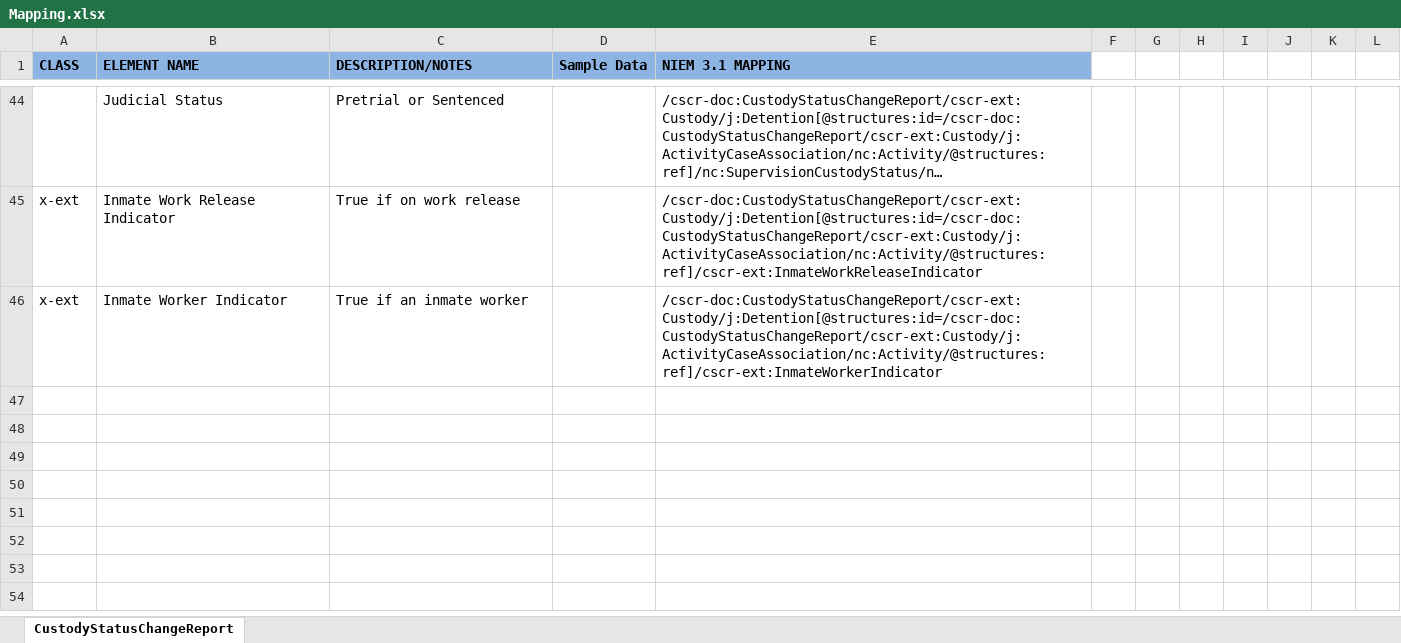
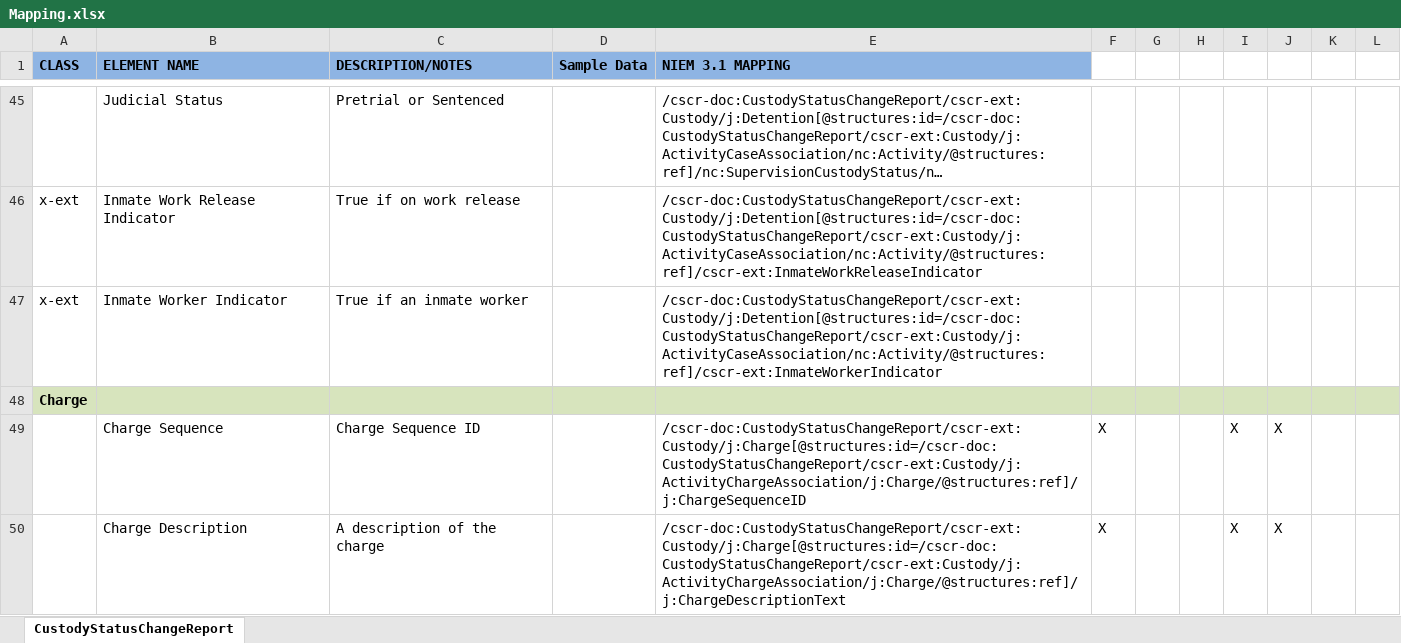
Before and after one commit to scottj7486/main, an Excel workbook: shared/ojb-resources-common/src/main/resources/ssp/Custody_Status_Change_Reporting/artifacts/service_model/information_model/IEPD/documentation/Mapping.xlsx, sheet CustodyStatusChangeReport, drawn as a sheet; only a part is shown, gaps mark what is left out; long unchanged cells end in …; values as stored, in another font and other column widths than the file's, no borders; the diff covers the shown part only; the diff names each change by its address in the sheet, - before the commit and + after, or states it on an @@ line.

Commit message:
Updated to contain most of the Booking Report elements.

```diff
--- a/shared/ojb-resources-common/src/main/resources/ssp/Custody_Status_Change_Reporting/artifacts/service_model/information_model/IEPD/documentation/Mapping.xlsx (sheet CustodyStatusChangeReport)
+++ b/shared/ojb-resources-common/src/main/resources/ssp/Custody_Status_Change_Reporting/artifacts/service_model/information_model/IEPD/documentation/Mapping.xlsx (sheet CustodyStatusChangeReport)
+row 48: Charge
+row 49:  | Charge Sequence | Charge Sequence ID |  | /cscr-doc:CustodyStatusChangeReport/cscr-ext:Custody/j:Charge[@structures:id=/cscr-doc:CustodyStatusChangeReport/cscr-ext:Custody/j:ActivityChargeAssociation/j:Charge/@structures:ref]/j:ChargeSequenceID | X |  |  | X | X
+row 50:  | Charge Description | A description of the charge |  | /cscr-doc:CustodyStatusChangeReport/cscr-ext:Custody/j:Charge[@structures:id=/cscr-doc:CustodyStatusChangeReport/cscr-ext:Custody/j:ActivityChargeAssociation/j:Charge/@structures:ref]/j:ChargeDescriptionText | X |  |  | X | X
```
Also changed, not shown: 9 added rows and cell formats elsewhere in this sheet, 13 other files.
